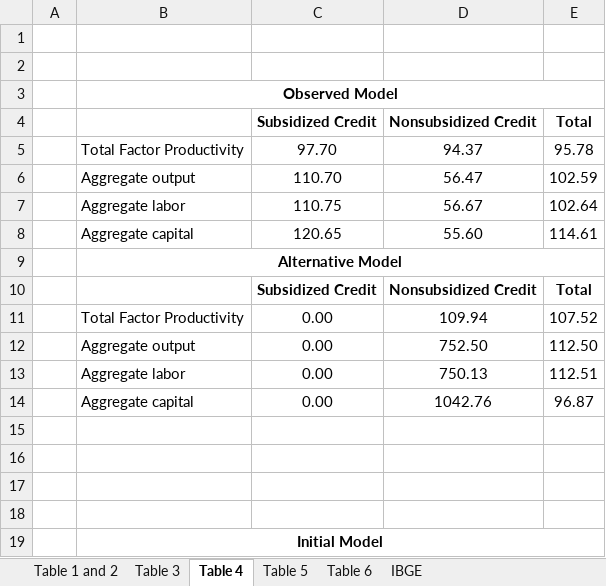
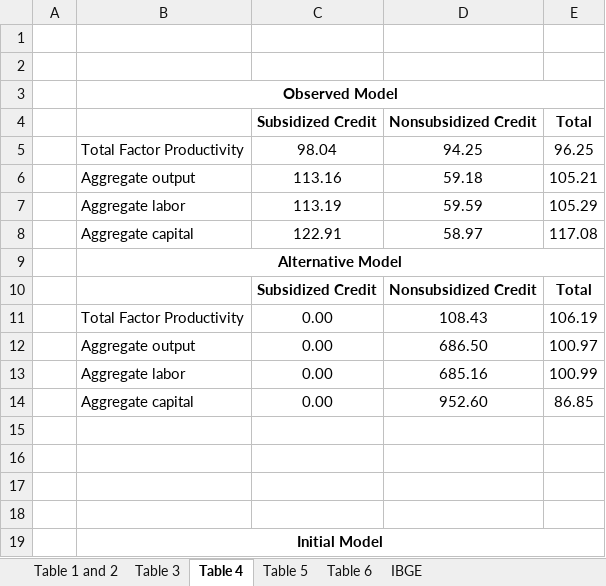
Before and after one commit to manfredinid/Matlab-Codes, an Excel workbook: Extended_Model/Results_slump.xlsx, sheet Table 4, drawn as a sheet; only a part is shown; values as stored, in another font and other column widths than the file's, no borders; removed rows and columns are numbered as before the commit, all else as after; the diff covers the shown part only; the diff names each change by its address in the sheet, - before the commit and + after, or states it on an @@ line.

```diff
--- a/Extended_Model/Results_slump.xlsx (sheet Table 4)
+++ b/Extended_Model/Results_slump.xlsx (sheet Table 4)
-row 5:  | Total Factor Productivity | 97.70 | 94.37 | 95.78
-row 6:  | Aggregate output | 110.70 | 56.47 | 102.59
-row 7:  | Aggregate labor | 110.75 | 56.67 | 102.64
-row 8:  | Aggregate capital | 120.65 | 55.60 | 114.61
+row 5:  | Total Factor Productivity | 98.04 | 94.25 | 96.25
+row 6:  | Aggregate output | 113.16 | 59.18 | 105.21
+row 7:  | Aggregate labor | 113.19 | 59.59 | 105.29
+row 8:  | Aggregate capital | 122.91 | 58.97 | 117.08
-D11 (Nonsubsidized Credit): 109.94
+D11 (Nonsubsidized Credit): 108.43
-E11 (Total): 107.52
+E11 (Total): 106.19
-D12 (Nonsubsidized Credit): 752.50
+D12 (Nonsubsidized Credit): 686.50
-E12 (Total): 112.50
+E12 (Total): 100.97
-D13 (Nonsubsidized Credit): 750.13
+D13 (Nonsubsidized Credit): 685.16
-E13 (Total): 112.51
+E13 (Total): 100.99
-D14 (Nonsubsidized Credit): 1042.76
+D14 (Nonsubsidized Credit): 952.60
-E14 (Total): 96.87
+E14 (Total): 86.85
```
Also changed, not shown: 8 added rows, 8 removed rows and 8 edited cells elsewhere in this sheet, sheet Table 3, sheet Table 1 and 2, sheet Table 6, sheet Table 5.
